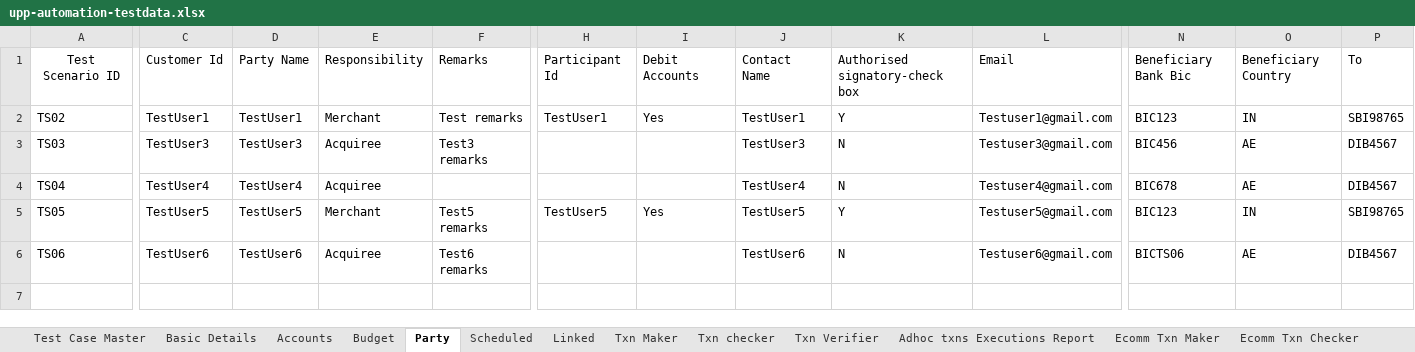
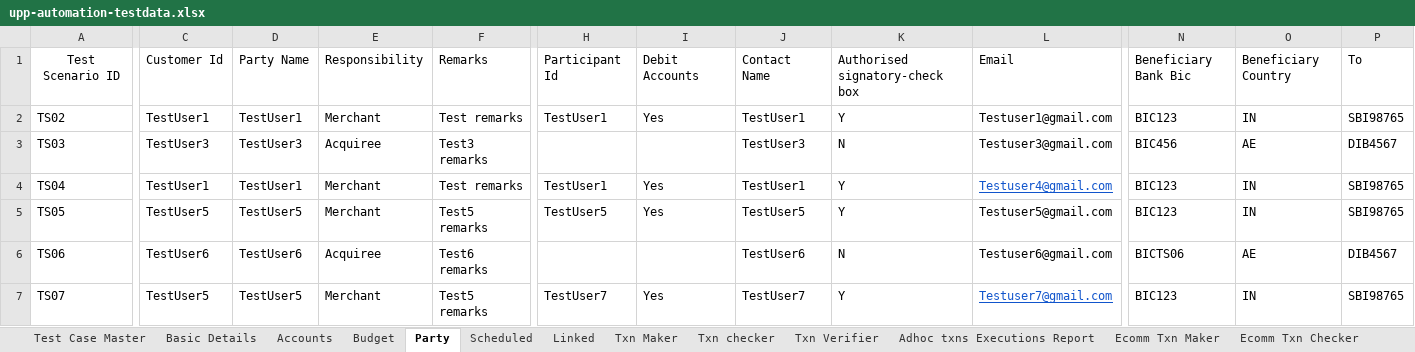
Before and after one commit to deepakdude938/upp, an Excel workbook: src/main/resources/upp-automation-testdata.xlsx, sheet Party, drawn as a sheet; only a part is shown, gaps mark what is left out; values as stored, in another font and other column widths than the file's, no borders; rows hold the shown columns only; the diff covers the shown part only; the diff names each change by its address in the sheet, - before the commit and + after, or states it on an @@ line.

Commit message:
Started Test case 07 ECommerce Transaction (Deal with eComm Party, Ecomm Transaction Maker, Checker and Approver)

```diff
--- a/src/main/resources/upp-automation-testdata.xlsx (sheet Party)
+++ b/src/main/resources/upp-automation-testdata.xlsx (sheet Party)
-C4: TestUser4
+C4: TestUser1
-D4: TestUser4
+D4: TestUser1
-E4: Acquiree
+E4: Merchant
-F4: (empty)
+F4: Test remarks
-H4: (empty)
+H4: TestUser1
-I4: (empty)
+I4: Yes
-J4: TestUser4
+J4: TestUser1
-K4: N
+K4: Y
@@ L4 underline: off → on, text colour: black → #1155CC @@
-N4: BIC678
+N4: BIC123
-O4: AE
+O4: IN
-P4: DIB4567
+P4: SBI98765
+row 7: TS07 | TestUser5 | TestUser5 | Merchant | Test5 remarks | TestUser7 | Yes | TestUser7 | Y | Testuser7@gmail.com | BIC123 | IN | SBI98765
```
Also changed, not shown: 4 edited cells elsewhere in this sheet, sheet Basic Details, sheet Accounts, 8 other files.
